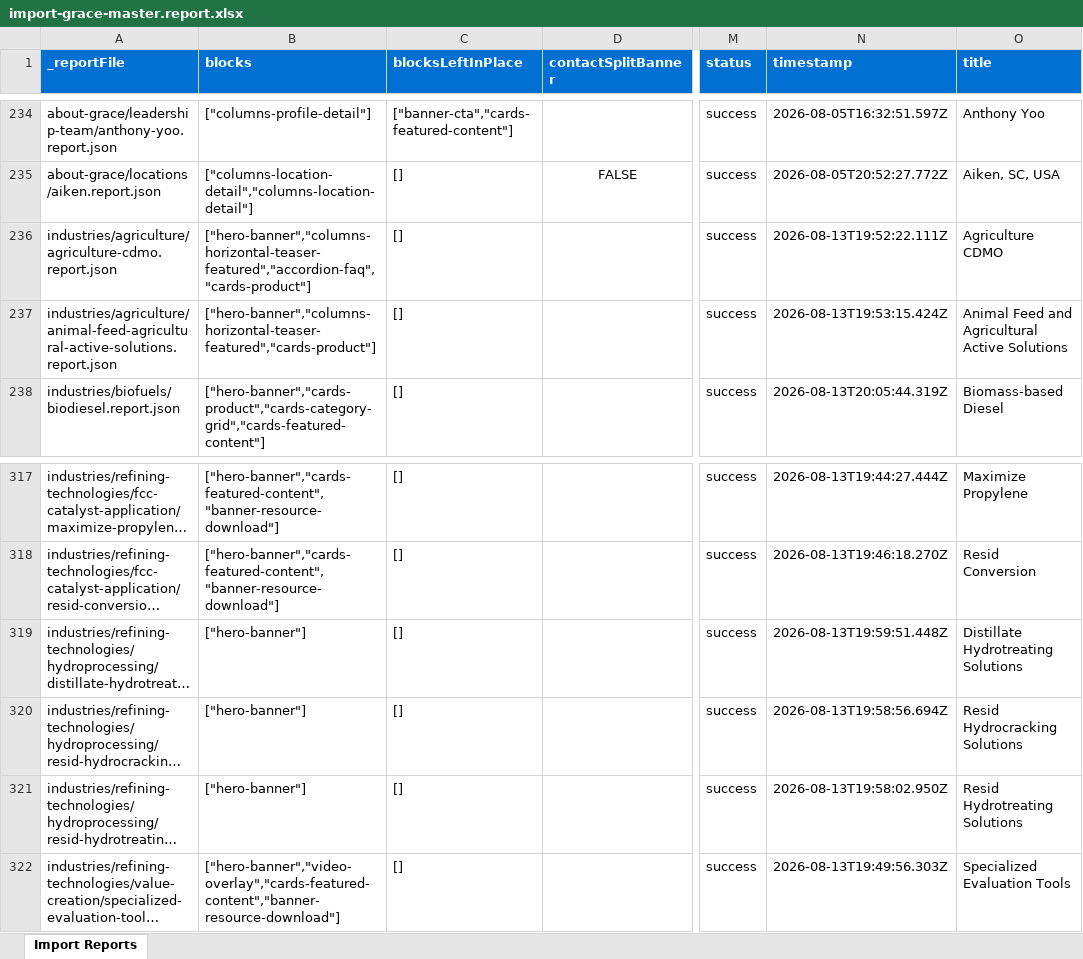
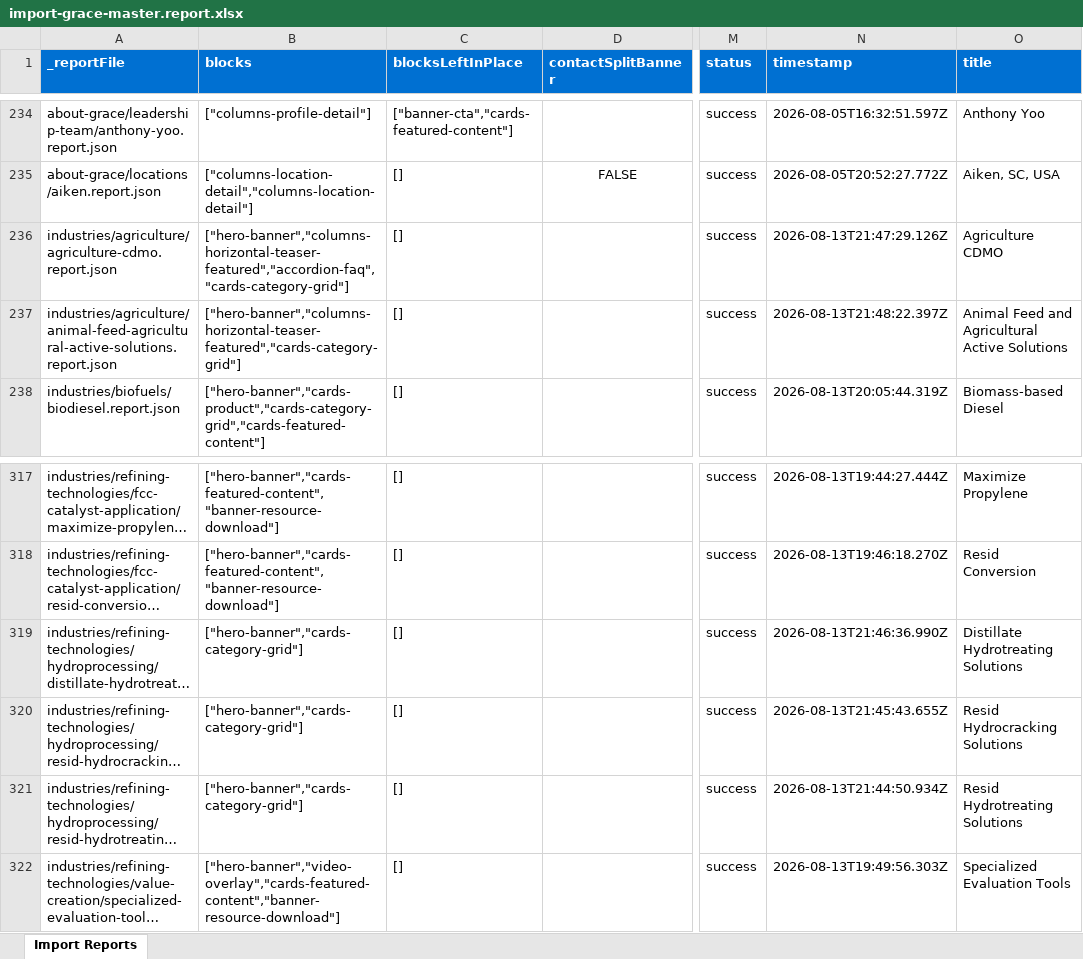
Before and after one commit to meejain/ema-grace, an Excel workbook: tools/importer/reports/import-grace-master.report.xlsx, sheet Import Reports, drawn as a sheet; only a part is shown, gaps mark what is left out; long unchanged cells end in …; values as stored, in another font and other column widths than the file's, no borders; the diff names each change by its address in the sheet, - before the commit and + after, or states it on an @@ line.

Commit message:
Update importer
Automated migration updates generated by Experience Modernization Agent.

Changed files (16):
- tools/importer/compare-eds-vs-source.mjs
- tools/importer/compare-logs/PARITY-AUDIT.md
- tools/importer/compare-logs/compare-full.log
- tools/importer/compare-logs/fix5-urls.txt
- tools/importer/compare-logs/fix5.log
- tools/importer/compare-results-0-102.json
- tools/importer/compare-results-0-3.json
- tools/importer/compare-results-1-4.json
- tools/importer/import-grace-master.bundle.js
- tools/importer/import-grace-master.js
- tools/importer/reports/import-grace-master.report.xlsx
- tools/importer/reports/industries/agriculture/agriculture-cdmo.report.json
- tools/importer/reports/industries/agriculture/animal-feed-agricultural-active-solutions.report.json
- tools/importer/reports/industries/refining-technologies/hydroprocessing/distillate-hydrotreating-solutions.report.json
- tools/importer/reports/industries/refining-technologies/hydroprocessing/resid-hydrocracking-solutions.report.json
- tools/importer/reports/industries/refining-technologies/hydroprocessing/resid-hydrotreating-solutions.report.json

```diff
--- a/tools/importer/reports/import-grace-master.report.xlsx (sheet Import Reports)
+++ b/tools/importer/reports/import-grace-master.report.xlsx (sheet Import Reports)
-B236 (blocks): ["hero-banner","columns-horizontal-teaser-featured","accordion-faq","cards-product"]
+B236 (blocks): ["hero-banner","columns-horizontal-teaser-featured","accordion-faq","cards-category-grid"]
-N236 (timestamp): 2026-08-13T19:52:22.111Z
+N236 (timestamp): 2026-08-13T21:47:29.126Z
-B237 (blocks): ["hero-banner","columns-horizontal-teaser-featured","cards-product"]
+B237 (blocks): ["hero-banner","columns-horizontal-teaser-featured","cards-category-grid"]
-N237 (timestamp): 2026-08-13T19:53:15.424Z
+N237 (timestamp): 2026-08-13T21:48:22.397Z
-B319:B321 (blocks): ["hero-banner"]
+B319:B321 (blocks): ["hero-banner","cards-category-grid"]
-N319 (timestamp): 2026-08-13T19:59:51.448Z
+N319 (timestamp): 2026-08-13T21:46:36.990Z
-N320 (timestamp): 2026-08-13T19:58:56.694Z
+N320 (timestamp): 2026-08-13T21:45:43.655Z
-N321 (timestamp): 2026-08-13T19:58:02.950Z
+N321 (timestamp): 2026-08-13T21:44:50.934Z
```
Also changed, not shown: 15 other files.
